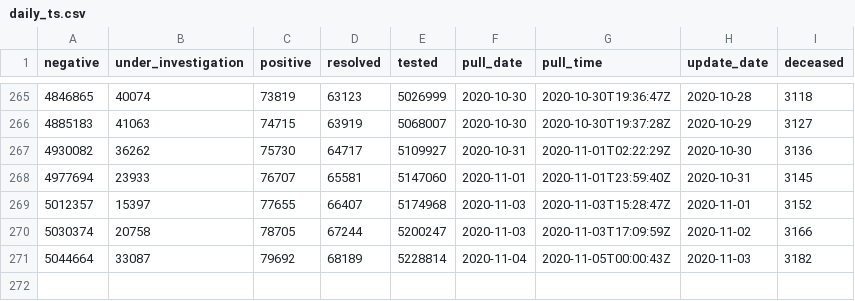
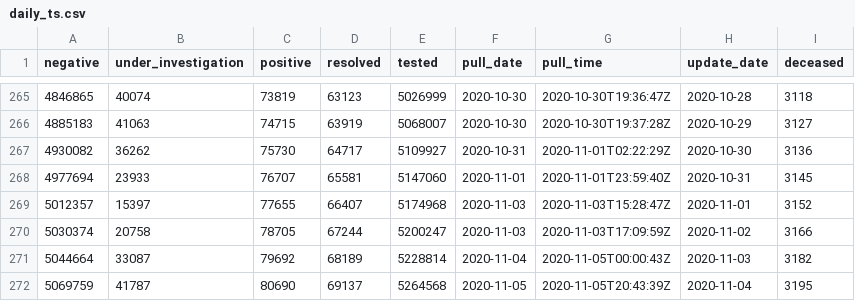
Before and after one commit to goodnewz/ncov2019-ontario-data, a CSV file: daily_ts.csv, drawn as a sheet; only a part is shown, gaps mark what is left out; the diff names each change by its address in the sheet, - before the commit and + after, or states it on an @@ line.

Commit message:
Adding forecasts and data for November 4, 2020

```diff
--- a/daily_ts.csv
+++ b/daily_ts.csv
+row 272: 5069759 | 41787 | 80690 | 69137 | 5264568 | 2020-11-05 | 2020-11-05T20:43:39Z | 2020-11-04 | 3195
```
Also changed, not shown: 6 other files.
